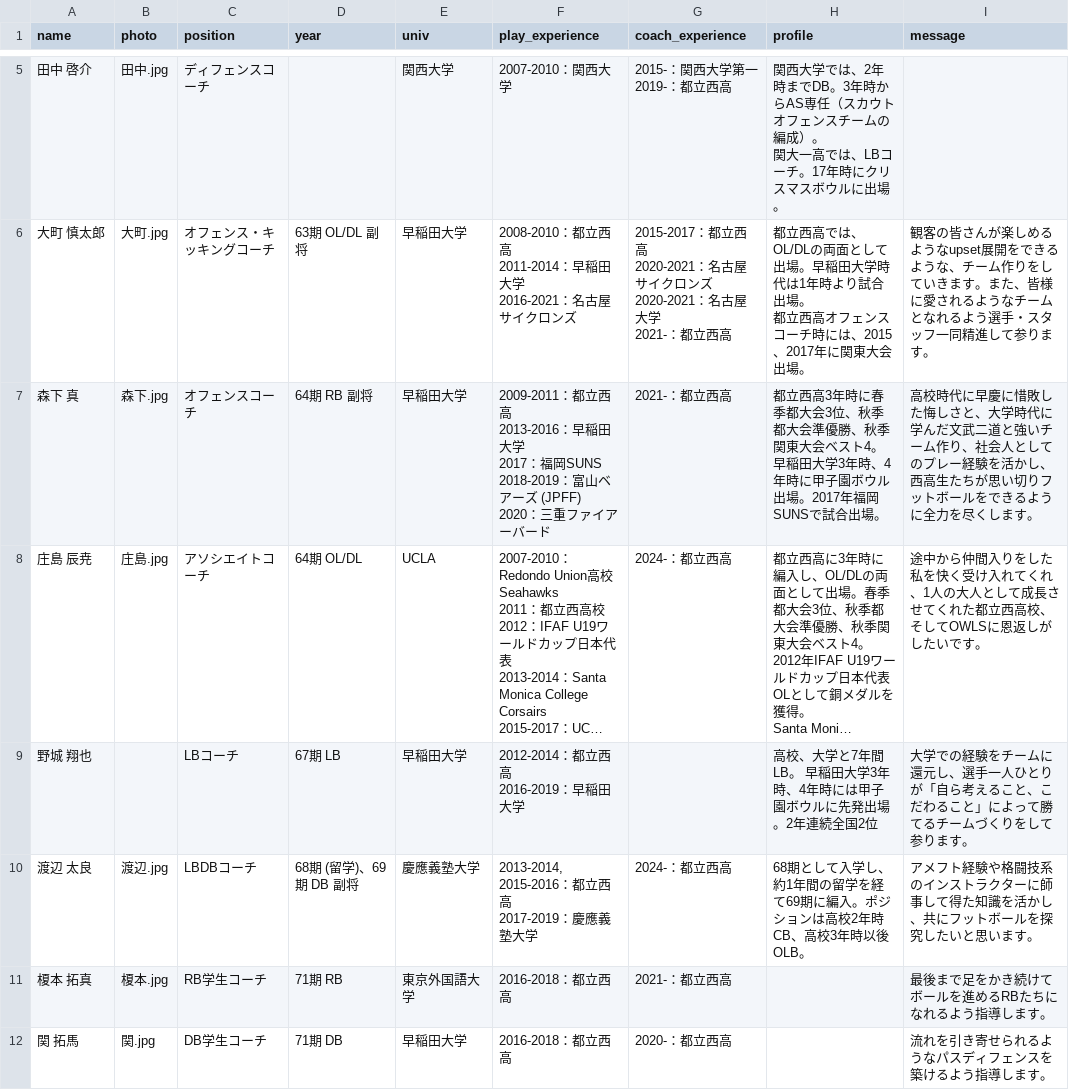
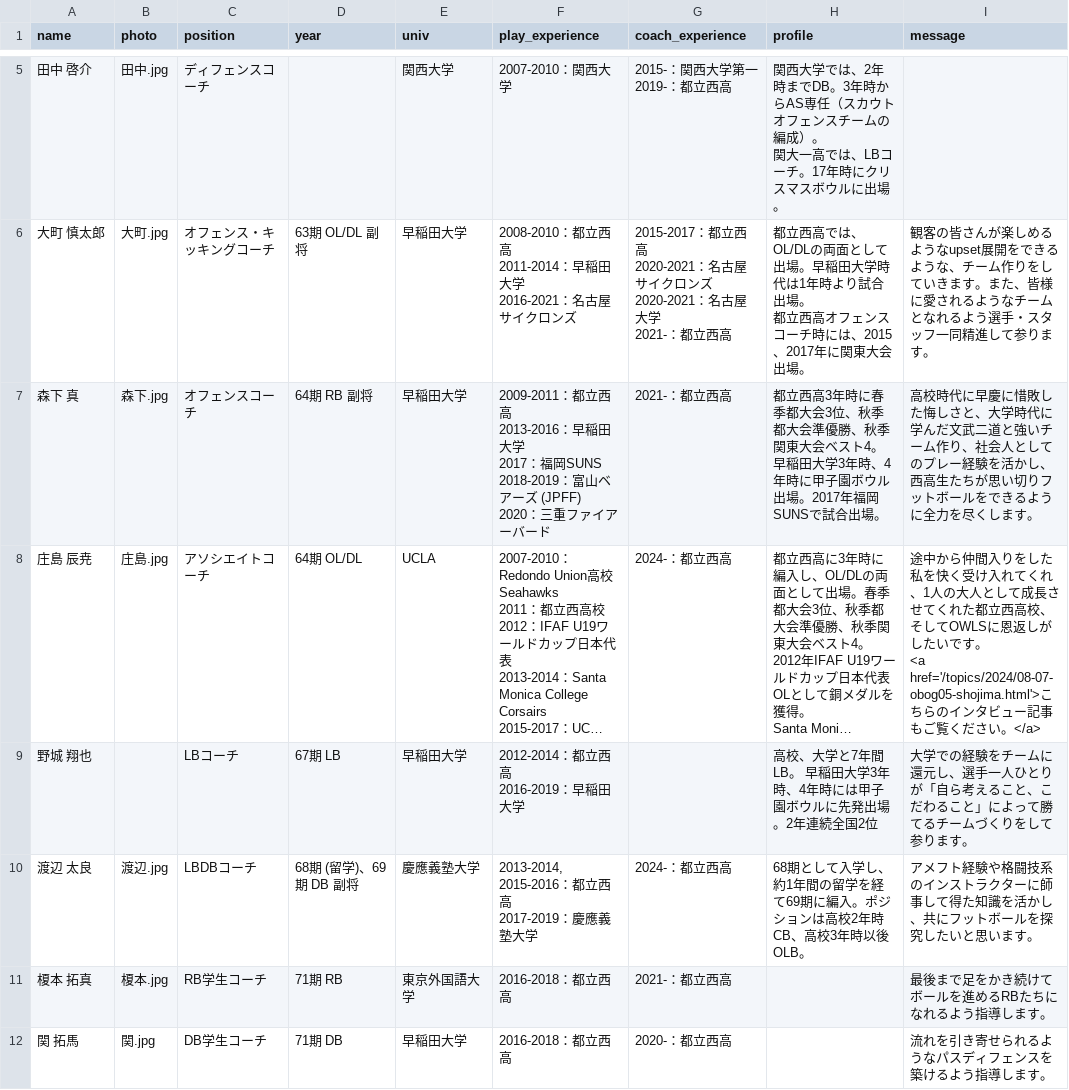
Before and after one commit to nishi-owls/nishi-owls, a CSV file: _data/staff.csv, drawn as a sheet; only a part is shown, gaps mark what is left out; long unchanged cells end in …; ↵ is a line break in a cell; the diff names each change by its address in the sheet, - before the commit and + after, or states it on an @@ line.

Commit message:
Add a link to interview from Gyo's coach profile

```diff
--- a/_data/staff.csv
+++ b/_data/staff.csv
-I8 (message): …いです。
+I8 (message): …いです。 ↵ <a href='/topics/2024/08-07-obog05-shojima.html'>こちらのインタビュー記事もご覧ください。</a>
```
